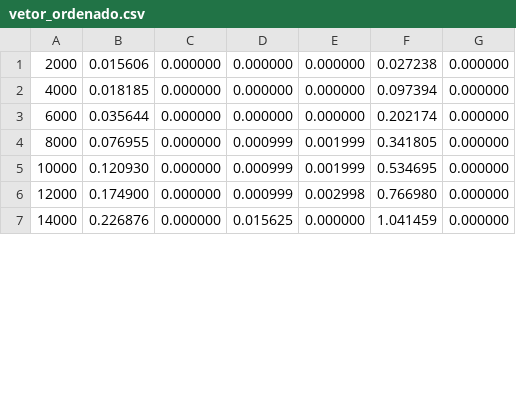
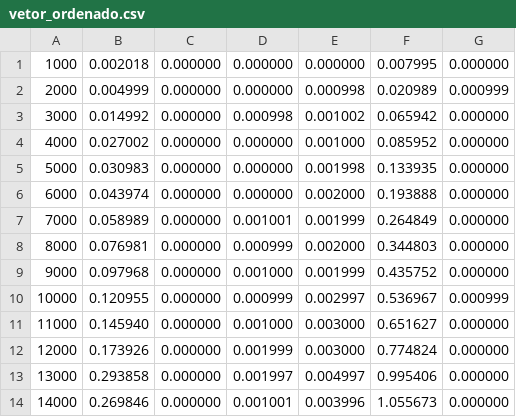
Before and after one commit to fabioramos-02/implex, a CSV file: vetor_ordenado.csv, drawn as a sheet; only a part is shown; the diff covers the shown part only.

```diff
--- a/vetor_ordenado.csv
+++ b/vetor_ordenado.csv
@@ -1,7 +1,14 @@
-2000;0.015606;0.000000;0.000000;0.000000;0.027238;0.000000
-4000;0.018185;0.000000;0.000000;0.000000;0.097394;0.000000
-6000;0.035644;0.000000;0.000000;0.000000;0.202174;0.000000
-8000;0.076955;0.000000;0.000999;0.001999;0.341805;0.000000
-10000;0.120930;0.000000;0.000999;0.001999;0.534695;0.000000
-12000;0.174900;0.000000;0.000999;0.002998;0.766980;0.000000
-14000;0.226876;0.000000;0.015625;0.000000;1.041459;0.000000
+1000;0.002018;0.000000;0.000000;0.000000;0.007995;0.000000
+2000;0.004999;0.000000;0.000000;0.000998;0.020989;0.000999
+3000;0.014992;0.000000;0.000998;0.001002;0.065942;0.000000
+4000;0.027002;0.000000;0.000000;0.001000;0.085952;0.000000
+5000;0.030983;0.000000;0.000000;0.001998;0.133935;0.000000
+6000;0.043974;0.000000;0.000000;0.002000;0.193888;0.000000
+7000;0.058989;0.000000;0.001001;0.001999;0.264849;0.000000
+8000;0.076981;0.000000;0.000999;0.002000;0.344803;0.000000
+9000;0.097968;0.000000;0.001000;0.001999;0.435752;0.000000
+10000;0.120955;0.000000;0.000999;0.002997;0.536967;0.000999
+11000;0.145940;0.000000;0.001000;0.003000;0.651627;0.000000
+12000;0.173926;0.000000;0.001999;0.003000;0.774824;0.000000
+13000;0.293858;0.000000;0.001997;0.004997;0.995406;0.000000
+14000;0.269846;0.000000;0.001001;0.003996;1.055673;0.000000
```
Also changed, not shown: 3 added rows, 5 removed rows and 11 edited cells elsewhere in this file, vetor_aleatorio.csv, vetor_quaseOrdenado.csv, 16 other files.
